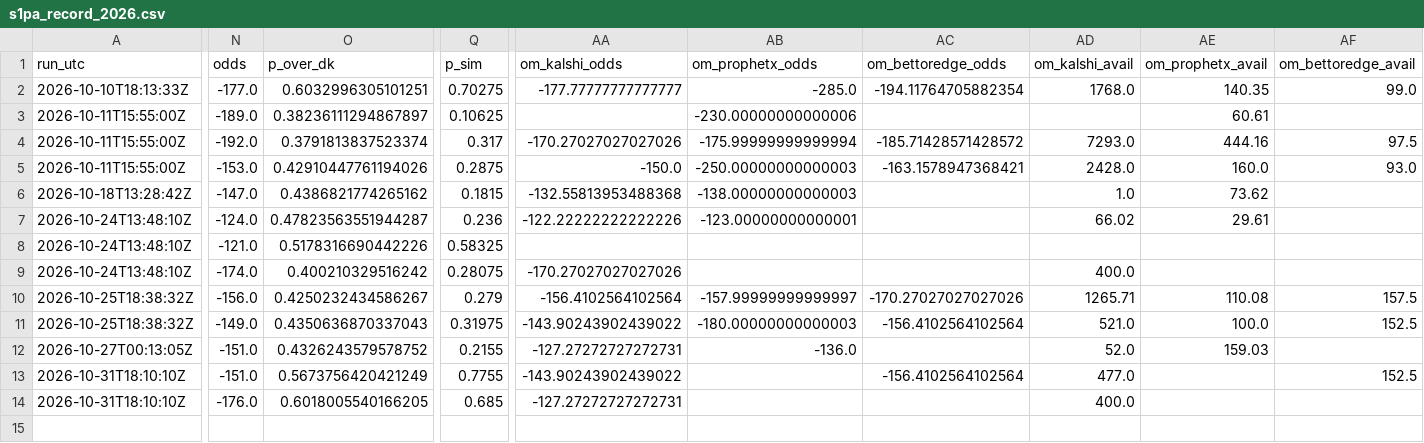
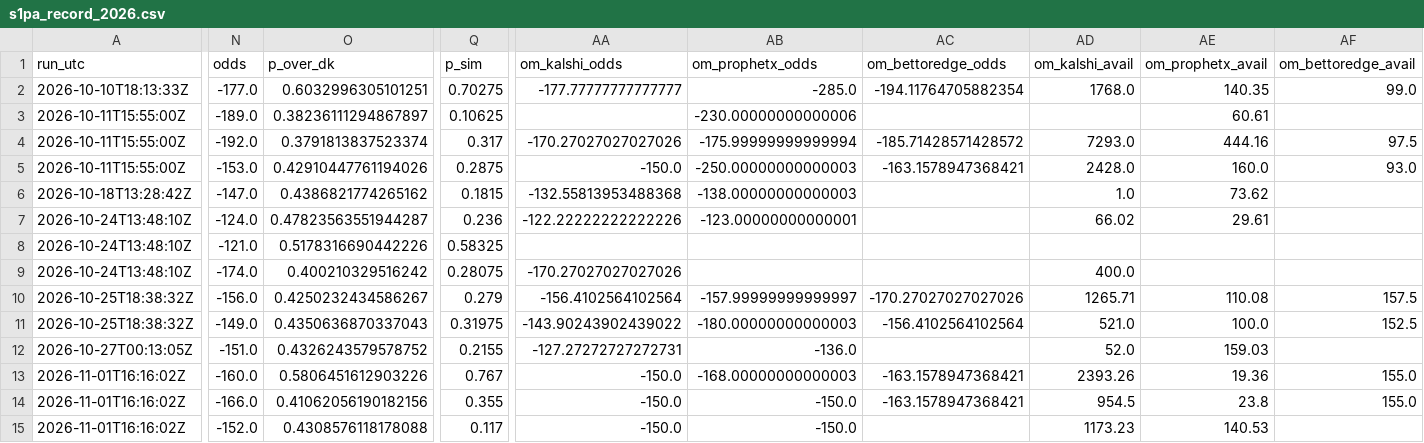
Before and after one commit to wbblanck/nfl-betting-model, a CSV file: data/live/s1pa_record_2026.csv, drawn as a sheet; only a part is shown, gaps mark what is left out; removed rows and columns are numbered as before the commit, all else as after; rows hold the shown columns only; the diff names each change by its address in the sheet, - before the commit and + after, or states it on an @@ line.

```diff
--- a/data/live/s1pa_record_2026.csv
+++ b/data/live/s1pa_record_2026.csv
-A13 (run_utc): 2026-10-31T18:10:10Z
+A13 (run_utc): 2026-11-01T16:16:02Z
-N13 (odds): -151.0
+N13 (odds): -160.0
-O13 (p_over_dk): 0.5673756420421249
+O13 (p_over_dk): 0.5806451612903226
-Q13 (p_sim): 0.7755
+Q13 (p_sim): 0.767
-AA13 (om_kalshi_odds): -143.90243902439022
+AA13 (om_kalshi_odds): -150.0
-AB13 (om_prophetx_odds): (empty)
+AB13 (om_prophetx_odds): -168.00000000000003
-AC13 (om_bettoredge_odds): -156.4102564102564
+AC13 (om_bettoredge_odds): -163.1578947368421
-AD13 (om_kalshi_avail): 477.0
+AD13 (om_kalshi_avail): 2393.26
-AE13 (om_prophetx_avail): (empty)
+AE13 (om_prophetx_avail): 19.36
-AF13 (om_bettoredge_avail): 152.5
+AF13 (om_bettoredge_avail): 155.0
-row 14: 2026-10-31T18:10:10Z | -176.0 | 0.6018005540166205 | 0.685 | -127.27272727272731 |  |  | 400.0
+row 14: 2026-11-01T16:16:02Z | -166.0 | 0.41062056190182156 | 0.355 | -150.0 | -150.0 | -163.1578947368421 | 954.5 | 23.8 | 155.0
+row 15: 2026-11-01T16:16:02Z | -152.0 | 0.4308576118178088 | 0.117 | -150.0 | -150.0 |  | 1173.23 | 140.53
```
Also changed, not shown: data/live/ats_runs_2026.csv, data/live/ats_yv_record_2026.csv, 12 other files.
